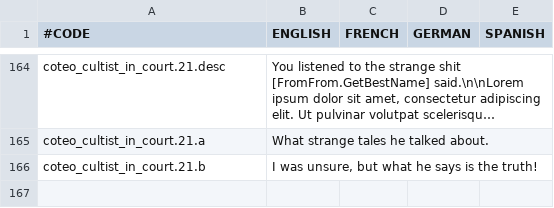
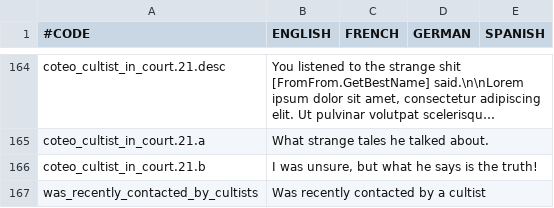
Before and after one commit to Araxiel/CK2-Cult-of-the-Eldritch-Ones, a CSV file: Cult of the Eldritch Ones/localisation/cote_events.csv, drawn as a sheet; only a part is shown, gaps mark what is left out; long unchanged cells end in ….

Commit message:
adds missing loc to modifier

```diff
--- a/Cult of the Eldritch Ones/localisation/cote_events.csv
+++ b/Cult of the Eldritch Ones/localisation/cote_events.csv
@@ -166 +166,2 @@ coteo_cultist_in_court.21.a;What strange tales he talked about.;;;;;;
 coteo_cultist_in_court.21.b;I was unsure, but what he says is the truth!;;;;;;
+was_recently_contacted_by_cultists;Was recently contacted by a cultist;;;;;;
```
